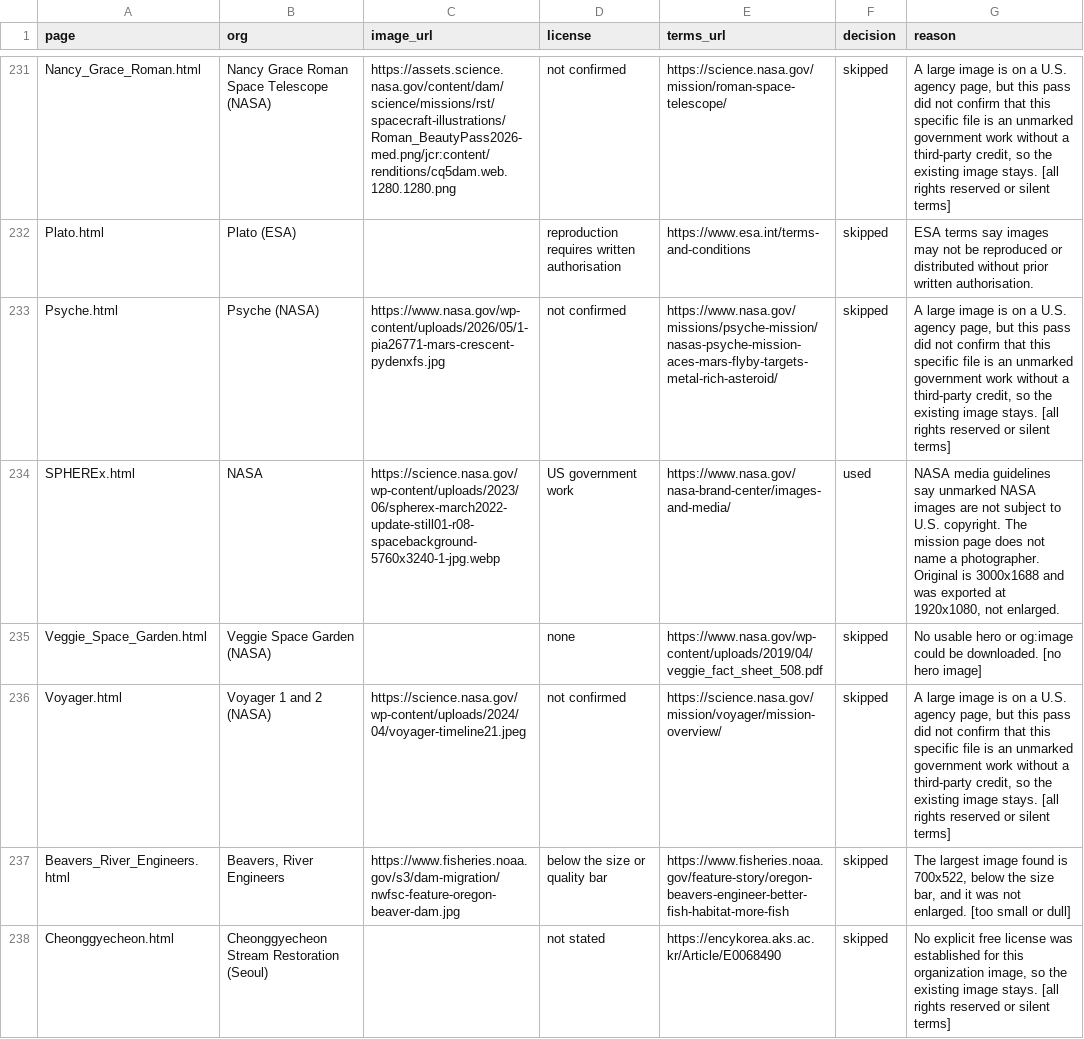
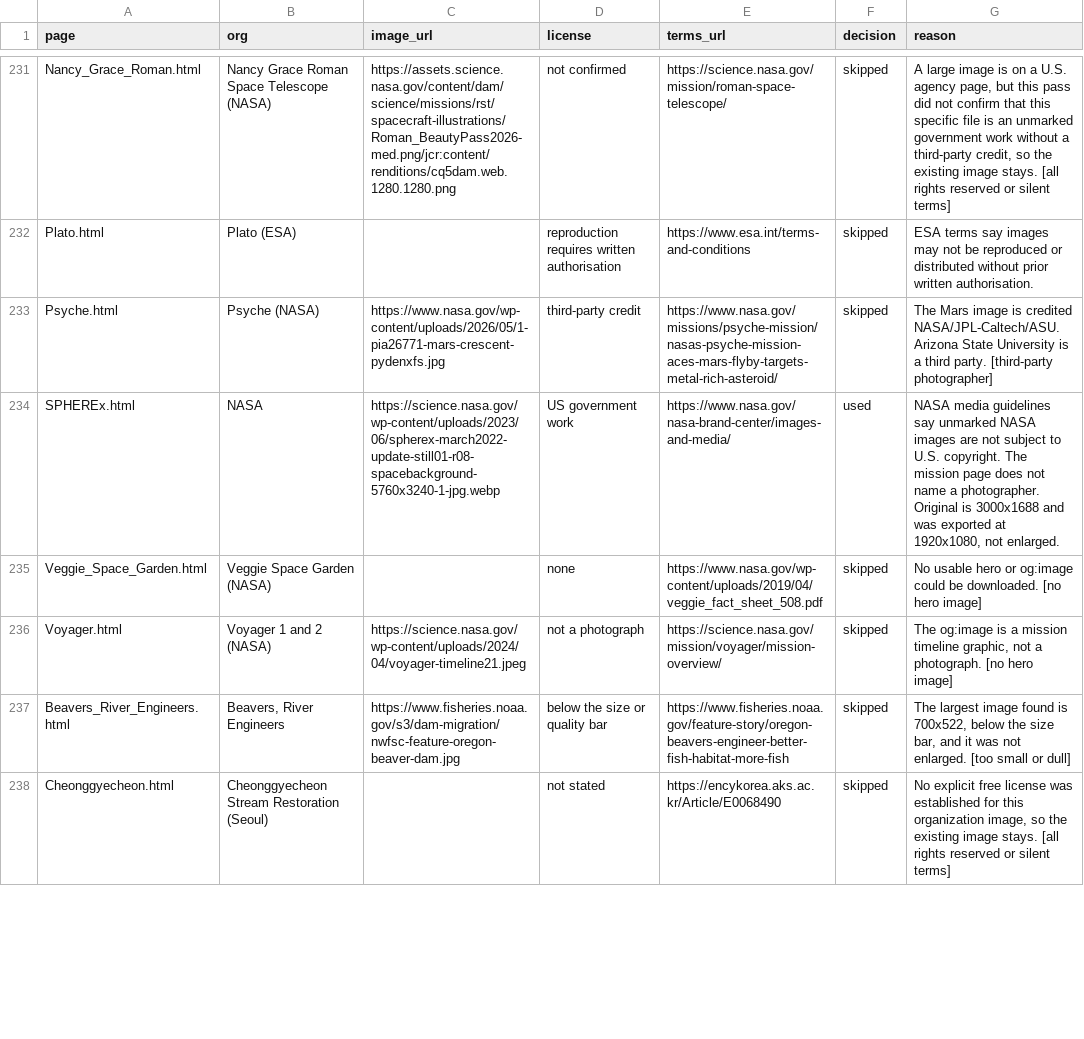
Before and after one commit to chambersbryank-dot/Saveworld, a CSV file: docs/org-hero-photos.csv, drawn as a sheet; only a part is shown, gaps mark what is left out; the diff covers the shown part only.

```diff
--- a/docs/org-hero-photos.csv
+++ b/docs/org-hero-photos.csv
@@ -234,6 +234,6 @@ Nancy_Grace_Roman.html,Nancy Grace Roman Space Telescope (NASA),https://assets.s
 Plato.html,Plato (ESA),,reproduction requires written authorisation,https://www.esa.int/terms-and-conditions,skipped,ESA terms say images may not be reproduced or distributed without prior written authorisation.
-Psyche.html,Psyche (NASA),https://www.nasa.gov/wp-content/uploads/2026/05/1-pia26771-mars-crescent-pydenxfs.jpg,not confirmed,https://www.nasa.gov/missions/psyche-mission/nasas-psyche-mission-aces-mars-flyby-targets-metal-rich-asteroid/,skipped,"A large image is on a U.S. agency page, but this pass did not confirm that this specific file is an unmarked government work without a third-party credit, so the existing image stays. [all rights reserved or silent terms]"
+Psyche.html,Psyche (NASA),https://www.nasa.gov/wp-content/uploads/2026/05/1-pia26771-mars-crescent-pydenxfs.jpg,third-party credit,https://www.nasa.gov/missions/psyche-mission/nasas-psyche-mission-aces-mars-flyby-targets-metal-rich-asteroid/,skipped,The Mars image is credited NASA/JPL-Caltech/ASU. Arizona State University is a third party. [third-party photographer]
 SPHEREx.html,NASA,https://science.nasa.gov/wp-content/uploads/2023/06/spherex-march2022-update-still01-r08-spacebackground-5760x3240-1-jpg.webp,US government work,https://www.nasa.gov/nasa-brand-center/images-and-media/,used,"NASA media guidelines say unmarked NASA images are not subject to U.S. copyright. The mission page does not name a photographer. Original is 3000x1688 and was exported at 1920x1080, not enlarged."
 Veggie_Space_Garden.html,Veggie Space Garden (NASA),,none,https://www.nasa.gov/wp-content/uploads/2019/04/veggie_fact_sheet_508.pdf,skipped,No usable hero or og:image could be downloaded. [no hero image]
-Voyager.html,Voyager 1 and 2 (NASA),https://science.nasa.gov/wp-content/uploads/2024/04/voyager-timeline21.jpeg,not confirmed,https://science.nasa.gov/mission/voyager/mission-overview/,skipped,"A large image is on a U.S. agency page, but this pass did not confirm that this specific file is an unmarked government work without a third-party credit, so the existing image stays. [all rights reserved or silent terms]"
+Voyager.html,Voyager 1 and 2 (NASA),https://science.nasa.gov/wp-content/uploads/2024/04/voyager-timeline21.jpeg,not a photograph,https://science.nasa.gov/mission/voyager/mission-overview/,skipped,"The og:image is a mission timeline graphic, not a photograph. [no hero image]"
 Beavers_River_Engineers.html,"Beavers, River Engineers",https://www.fisheries.noaa.gov/s3/dam-migration/nwfsc-feature-oregon-beaver-dam.jpg,below the size or quality bar,https://www.fisheries.noaa.gov/feature-story/oregon-beavers-engineer-better-fish-habitat-more-fish,skipped,"The largest image found is 700x522, below the size bar, and it was not enlarged. [too small or dull]"
```
Also changed, not shown: 16 edited cells elsewhere in this file.
